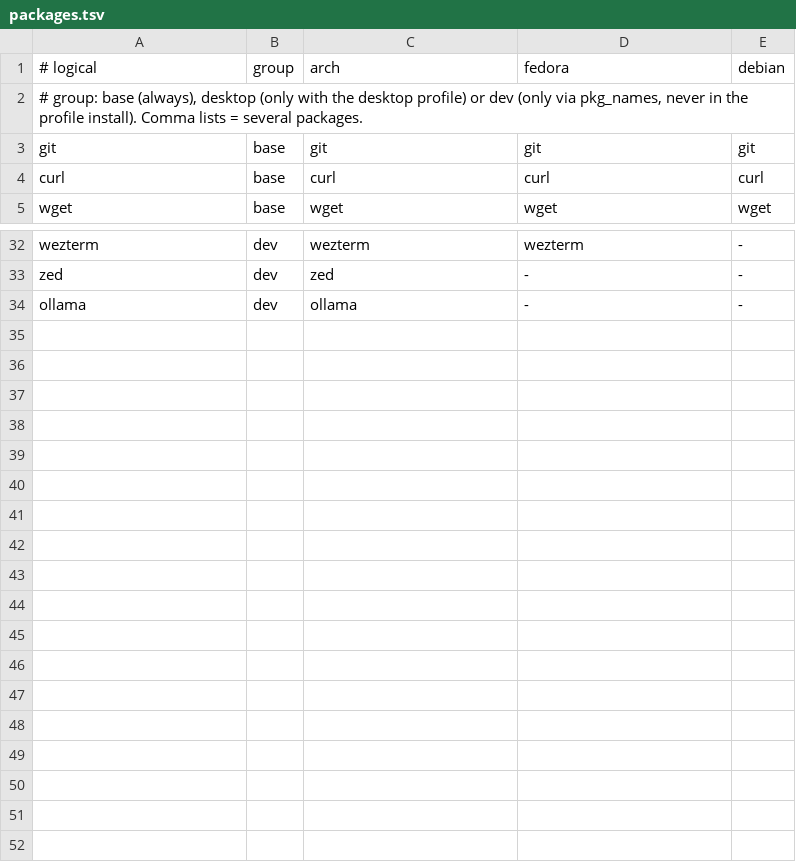
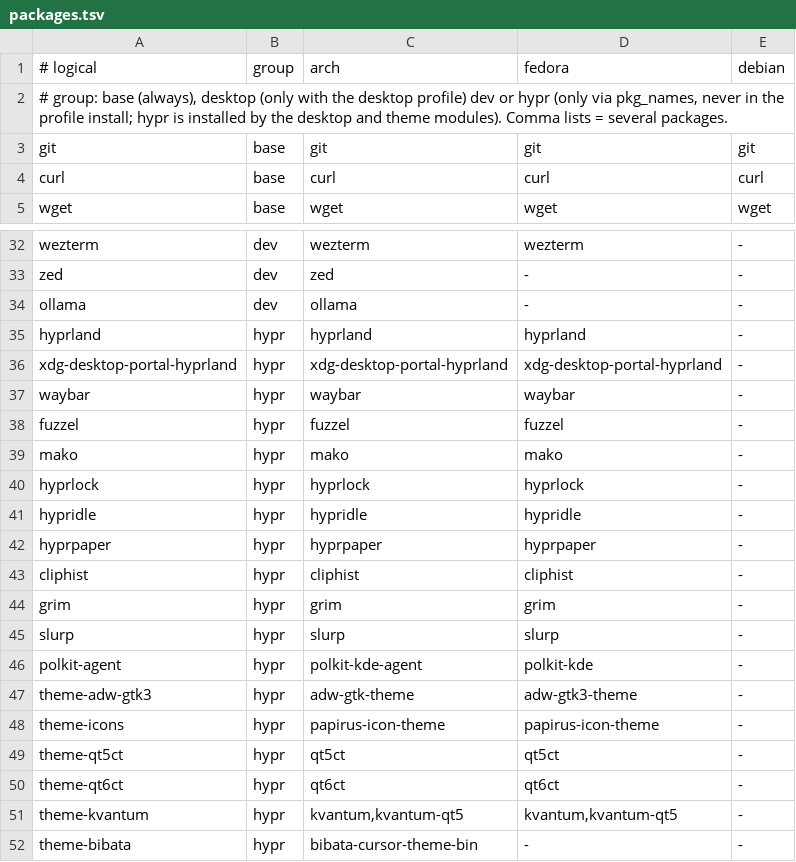
Before and after one commit to AdrianMeDev/dotfiles, a TSV file: manifests/packages.tsv, drawn as a sheet; only a part is shown, gaps mark what is left out.

Commit message:
Keybinding contract and Hyprland desktop (#6)
* feat(keybindings): add keybinding contract with glazewm parity test

* fix(keybindings): move lock off ctrl+alt+l and add wezterm collision check

* fix(zed): move alt bindings that collide with the wm contract

* feat(hypr): add hyprland lua config styled from the theme tokens

* feat(hypr): bind the keybinding contract in hyprland lua

* feat(hypr): add waybar config mirroring zebar

* feat(hypr): add fuzzel, mako, hyprlock and hypridle configs

* feat(desktop): add desktop module installing the hyprland stack

* feat(theme): add theme module for gtk, qt, cursor, icons and wallpaper

* docs(desktop): wire hyprland into doctor, container matrix and readme

```diff
--- a/manifests/packages.tsv
+++ b/manifests/packages.tsv
@@ -1,3 +1,3 @@
 # logical	group	arch	fedora	debian
-# group: base (always), desktop (only with the desktop profile) or dev (only via pkg_names, never in the profile install). Comma lists = several packages.
+# group: base (always), desktop (only with the desktop profile) dev or hypr (only via pkg_names, never in the profile install; hypr is installed by the desktop and theme modules). Comma lists = several packages.
 git	base	git	git	git
@@ -34 +34,19 @@ zed	dev	zed	-	-
 ollama	dev	ollama	-	-
+hyprland	hypr	hyprland	hyprland	-
+xdg-desktop-portal-hyprland	hypr	xdg-desktop-portal-hyprland	xdg-desktop-portal-hyprland	-
+waybar	hypr	waybar	waybar	-
+fuzzel	hypr	fuzzel	fuzzel	-
+mako	hypr	mako	mako	-
+hyprlock	hypr	hyprlock	hyprlock	-
+hypridle	hypr	hypridle	hypridle	-
+hyprpaper	hypr	hyprpaper	hyprpaper	-
+cliphist	hypr	cliphist	cliphist	-
+grim	hypr	grim	grim	-
+slurp	hypr	slurp	slurp	-
+polkit-agent	hypr	polkit-kde-agent	polkit-kde	-
+theme-adw-gtk3	hypr	adw-gtk-theme	adw-gtk3-theme	-
+theme-icons	hypr	papirus-icon-theme	papirus-icon-theme	-
+theme-qt5ct	hypr	qt5ct	qt5ct	-
+theme-qt6ct	hypr	qt6ct	qt6ct	-
+theme-kvantum	hypr	kvantum,kvantum-qt5	kvantum,kvantum-qt5	-
+theme-bibata	hypr	bibata-cursor-theme-bin	-	-
```
Also changed, not shown: 39 other files.
